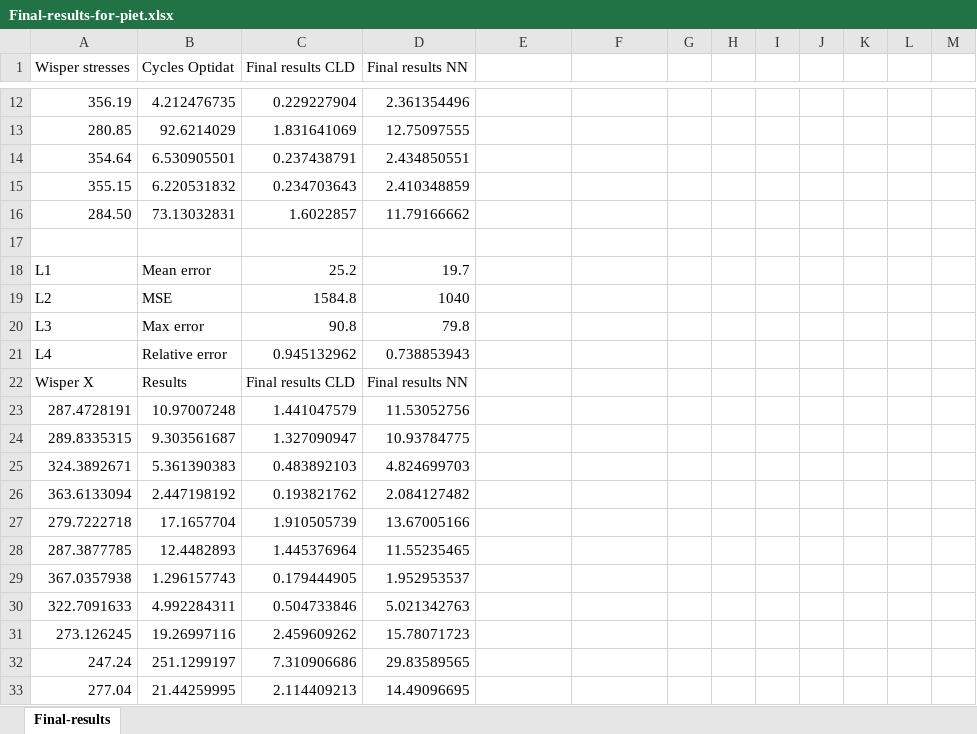
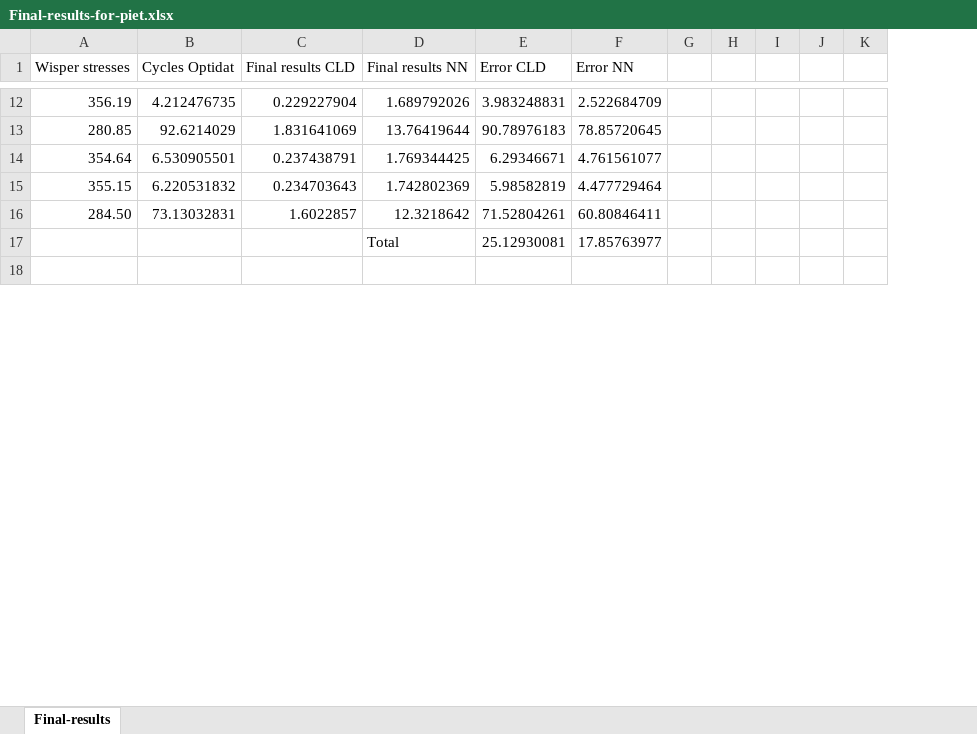
Before and after one commit to maanpandya/Fatigue-Life-Analysis-Composites, an Excel workbook: Final-results-for-piet.xlsx, sheet Final-results, drawn as a sheet; only a part is shown, gaps mark what is left out; values as stored, in another font and other column widths than the file's, no cell formats; removed rows and columns are numbered as before the commit, all else as after; the diff covers the shown part only; the diff names each change by its address in the sheet, - before the commit and + after, or states it on an @@ line.

```diff
--- a/Final-results-for-piet.xlsx (sheet Final-results)
+++ b/Final-results-for-piet.xlsx (sheet Final-results)
-column L, empty
-column M, empty
-E1: (empty)
+E1: Error CLD
-F1: (empty)
+F1: Error NN
-D12 (Final results NN): 2.361354496
+D12 (Final results NN): 1.689792026
-E12 (Error CLD): (empty)
+E12 (Error CLD): 3.983248831
-F12 (Error NN): (empty)
+F12 (Error NN): 2.522684709
-D13 (Final results NN): 12.75097555
+D13 (Final results NN): 13.76419644
-E13 (Error CLD): (empty)
+E13 (Error CLD): 90.78976183
-F13 (Error NN): (empty)
+F13 (Error NN): 78.85720645
-D14 (Final results NN): 2.434850551
+D14 (Final results NN): 1.769344425
-E14 (Error CLD): (empty)
+E14 (Error CLD): 6.29346671
-F14 (Error NN): (empty)
+F14 (Error NN): 4.761561077
-D15 (Final results NN): 2.410348859
+D15 (Final results NN): 1.742802369
-E15 (Error CLD): (empty)
+E15 (Error CLD): 5.98582819
-F15 (Error NN): (empty)
+F15 (Error NN): 4.477729464
-D16 (Final results NN): 11.79166662
+D16 (Final results NN): 12.3218642
-E16 (Error CLD): (empty)
+E16 (Error CLD): 71.52804261
-F16 (Error NN): (empty)
+F16 (Error NN): 60.80846411
+row 17:  |  |  | Total | 25.12930081 | 17.85763977
-row 18: L1 | Mean error | 25.2 | 19.7
-row 19: L2 | MSE | 1584.8 | 1040
-row 20: L3 | Max error | 90.8 | 79.8
-row 21: L4 | Relative error | 0.945132962 | 0.738853943
-row 22: Wisper X | Results | Final results CLD | Final results NN
-row 23: 287.4728191 | 10.97007248 | 1.441047579 | 11.53052756
-row 24: 289.8335315 | 9.303561687 | 1.327090947 | 10.93784775
-row 25: 324.3892671 | 5.361390383 | 0.483892103 | 4.824699703
-row 26: 363.6133094 | 2.447198192 | 0.193821762 | 2.084127482
-row 27: 279.7222718 | 17.1657704 | 1.910505739 | 13.67005166
-row 28: 287.3877785 | 12.4482893 | 1.445376964 | 11.55235465
-row 29: 367.0357938 | 1.296157743 | 0.179444905 | 1.952953537
-row 30: 322.7091633 | 4.992284311 | 0.504733846 | 5.021342763
-row 31: 273.126245 | 19.26997116 | 2.459609262 | 15.78071723
-row 32: 247.24 | 251.1299197 | 7.310906686 | 29.83589565
-row 33: 277.04 | 21.44259995 | 2.114409213 | 14.49096695
```
Also changed, not shown: 17 added rows, 5 removed rows and 125 edited cells elsewhere in this sheet, cell formats, ResultsCLD.xlsx, ResultsNN.xlsx, 6 other files.
